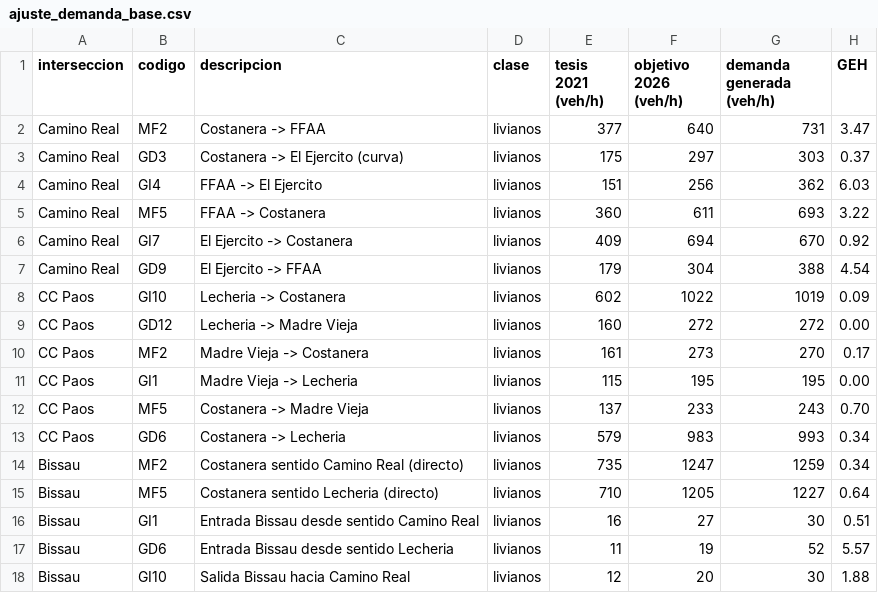
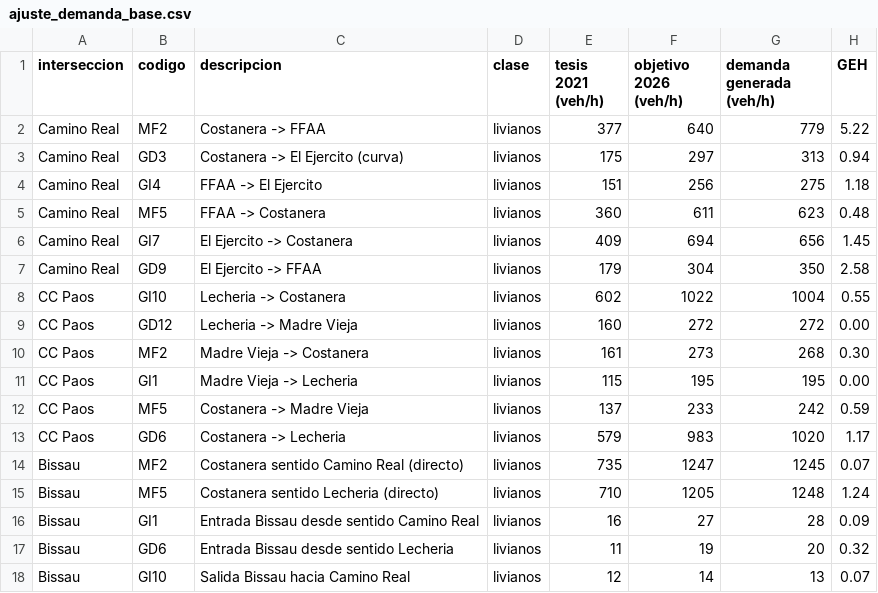
Before and after one commit to samuelmusa99/SUMO, a CSV file: 01_Red_Y_Demanda/demanda/ajuste_demanda_base.csv, drawn as a sheet; only a part is shown; the diff covers the shown part only.

```diff
--- a/01_Red_Y_Demanda/demanda/ajuste_demanda_base.csv
+++ b/01_Red_Y_Demanda/demanda/ajuste_demanda_base.csv
@@ -1,18 +1,18 @@
 interseccion;codigo;descripcion;clase;tesis 2021 (veh/h);objetivo 2026 (veh/h);demanda generada (veh/h);GEH
-Camino Real;MF2;Costanera -> FFAA;livianos;377;640;731;3.47
-Camino Real;GD3;Costanera -> El Ejercito (curva);livianos;175;297;303;0.37
-Camino Real;GI4;FFAA -> El Ejercito;livianos;151;256;362;6.03
-Camino Real;MF5;FFAA -> Costanera;livianos;360;611;693;3.22
-Camino Real;GI7;El Ejercito -> Costanera;livianos;409;694;670;0.92
-Camino Real;GD9;El Ejercito -> FFAA;livianos;179;304;388;4.54
-CC Paos;GI10;Lecheria -> Costanera;livianos;602;1022;1019;0.09
+Camino Real;MF2;Costanera -> FFAA;livianos;377;640;779;5.22
+Camino Real;GD3;Costanera -> El Ejercito (curva);livianos;175;297;313;0.94
+Camino Real;GI4;FFAA -> El Ejercito;livianos;151;256;275;1.18
+Camino Real;MF5;FFAA -> Costanera;livianos;360;611;623;0.48
+Camino Real;GI7;El Ejercito -> Costanera;livianos;409;694;656;1.45
+Camino Real;GD9;El Ejercito -> FFAA;livianos;179;304;350;2.58
+CC Paos;GI10;Lecheria -> Costanera;livianos;602;1022;1004;0.55
 CC Paos;GD12;Lecheria -> Madre Vieja;livianos;160;272;272;0.00
-CC Paos;MF2;Madre Vieja -> Costanera;livianos;161;273;270;0.17
+CC Paos;MF2;Madre Vieja -> Costanera;livianos;161;273;268;0.30
 CC Paos;GI1;Madre Vieja -> Lecheria;livianos;115;195;195;0.00
-CC Paos;MF5;Costanera -> Madre Vieja;livianos;137;233;243;0.70
-CC Paos;GD6;Costanera -> Lecheria;livianos;579;983;993;0.34
-Bissau;MF2;Costanera sentido Camino Real (directo);livianos;735;1247;1259;0.34
-Bissau;MF5;Costanera sentido Lecheria (directo);livianos;710;1205;1227;0.64
-Bissau;GI1;Entrada Bissau desde sentido Camino Real;livianos;16;27;30;0.51
-Bissau;GD6;Entrada Bissau desde sentido Lecheria;livianos;11;19;52;5.57
-Bissau;GI10;Salida Bissau hacia Camino Real;livianos;12;20;30;1.88
+CC Paos;MF5;Costanera -> Madre Vieja;livianos;137;233;242;0.59
+CC Paos;GD6;Costanera -> Lecheria;livianos;579;983;1020;1.17
+Bissau;MF2;Costanera sentido Camino Real (directo);livianos;735;1247;1245;0.07
+Bissau;MF5;Costanera sentido Lecheria (directo);livianos;710;1205;1248;1.24
+Bissau;GI1;Entrada Bissau desde sentido Camino Real;livianos;16;27;28;0.09
+Bissau;GD6;Entrada Bissau desde sentido Lecheria;livianos;11;19;20;0.32
+Bissau;GI10;Salida Bissau hacia Camino Real;livianos;12;14;13;0.07
```
Also changed, not shown: 7 removed rows and 90 edited cells elsewhere in this file, 01_Red_Y_Demanda/demanda/conteos_movimientos.csv, 15 other files.
